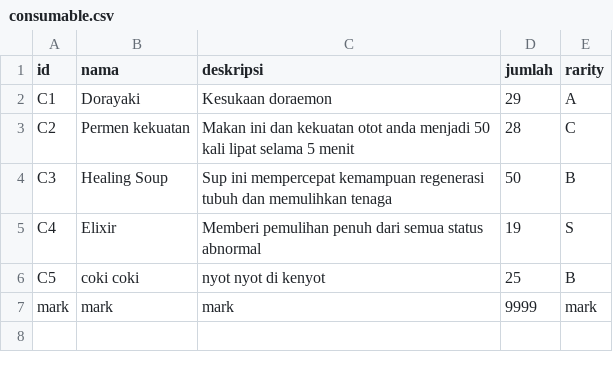
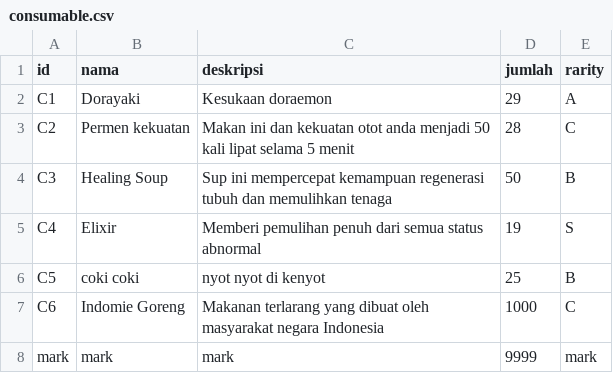
Before and after one commit to fadilfauzani/Tubes-DasPro, a CSV file: saves/2020/consumable.csv, drawn as a sheet; the diff names each change by its address in the sheet, - before the commit and + after, or states it on an @@ line.

```diff
--- a/saves/2020/consumable.csv
+++ b/saves/2020/consumable.csv
+row 7: C6 | Indomie Goreng | Makanan terlarang yang dibuat oleh masyarakat negara Indonesia | 1000 | C
```
Also changed, not shown: 1 other file.
